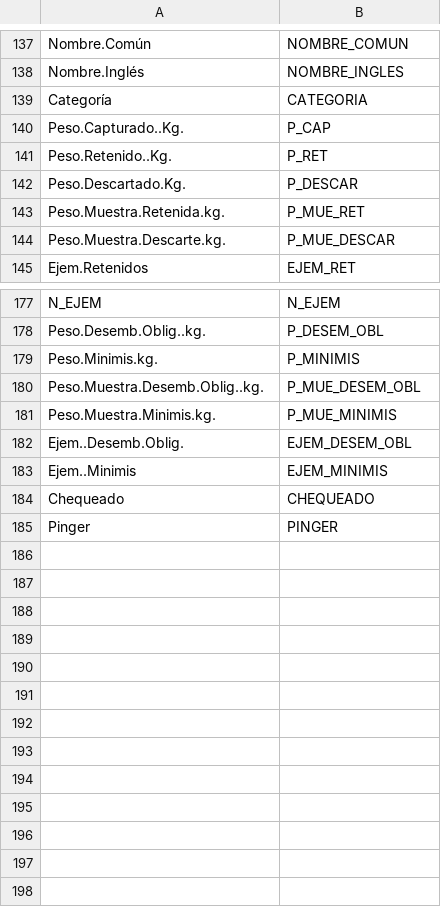
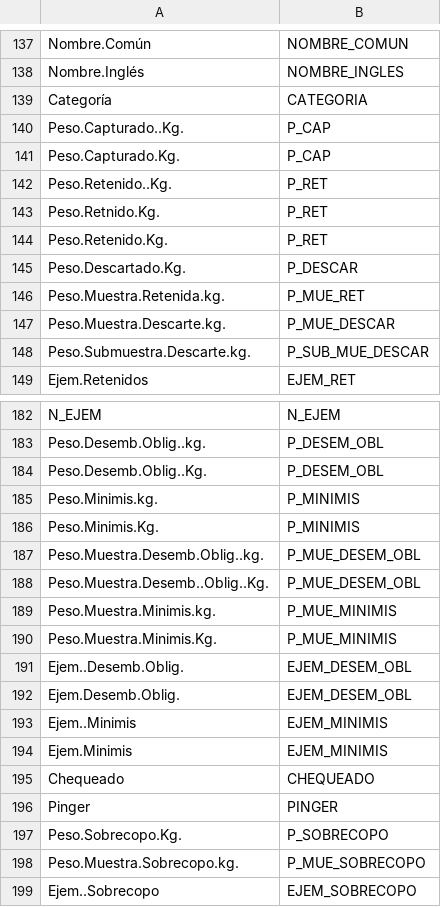
Before and after one commit to Eucrow/sapmuebase, a CSV file: data-raw/relacion_variables.csv, drawn as a sheet; only a part is shown, gaps mark what is left out; the diff covers the shown part only; the diff names each change by its address in the sheet, - before the commit and + after, or states it on an @@ line.

```diff
--- a/data-raw/relacion_variables.csv
+++ b/data-raw/relacion_variables.csv
+row 141: Peso.Capturado.Kg. | P_CAP
+row 143: Peso.Retnido.Kg. | P_RET
+row 144: Peso.Retenido.Kg. | P_RET
+row 148: Peso.Submuestra.Descarte.kg. | P_SUB_MUE_DESCAR
+row 184: Peso.Desemb.Oblig..Kg. | P_DESEM_OBL
+row 186: Peso.Minimis.Kg. | P_MINIMIS
+row 188: Peso.Muestra.Desemb..Oblig..Kg. | P_MUE_DESEM_OBL
+row 190: Peso.Muestra.Minimis.Kg. | P_MUE_MINIMIS
+row 192: Ejem.Desemb.Oblig. | EJEM_DESEM_OBL
+row 194: Ejem.Minimis | EJEM_MINIMIS
+row 197: Peso.Sobrecopo.Kg. | P_SOBRECOPO
+row 198: Peso.Muestra.Sobrecopo.kg. | P_MUE_SOBRECOPO
+row 199: Ejem..Sobrecopo | EJEM_SOBRECOPO
```
Also changed, not shown: 1 added row elsewhere in this file, data-raw/formato_variables.csv, 5 other files.
